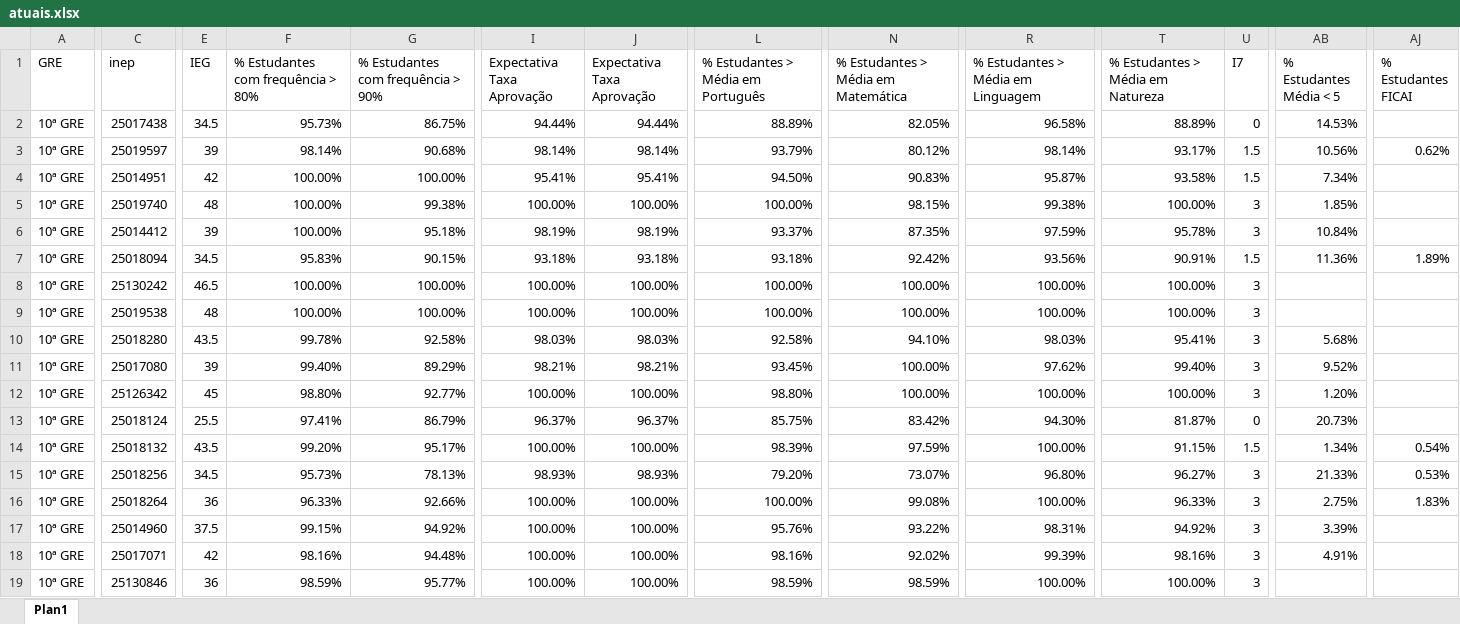
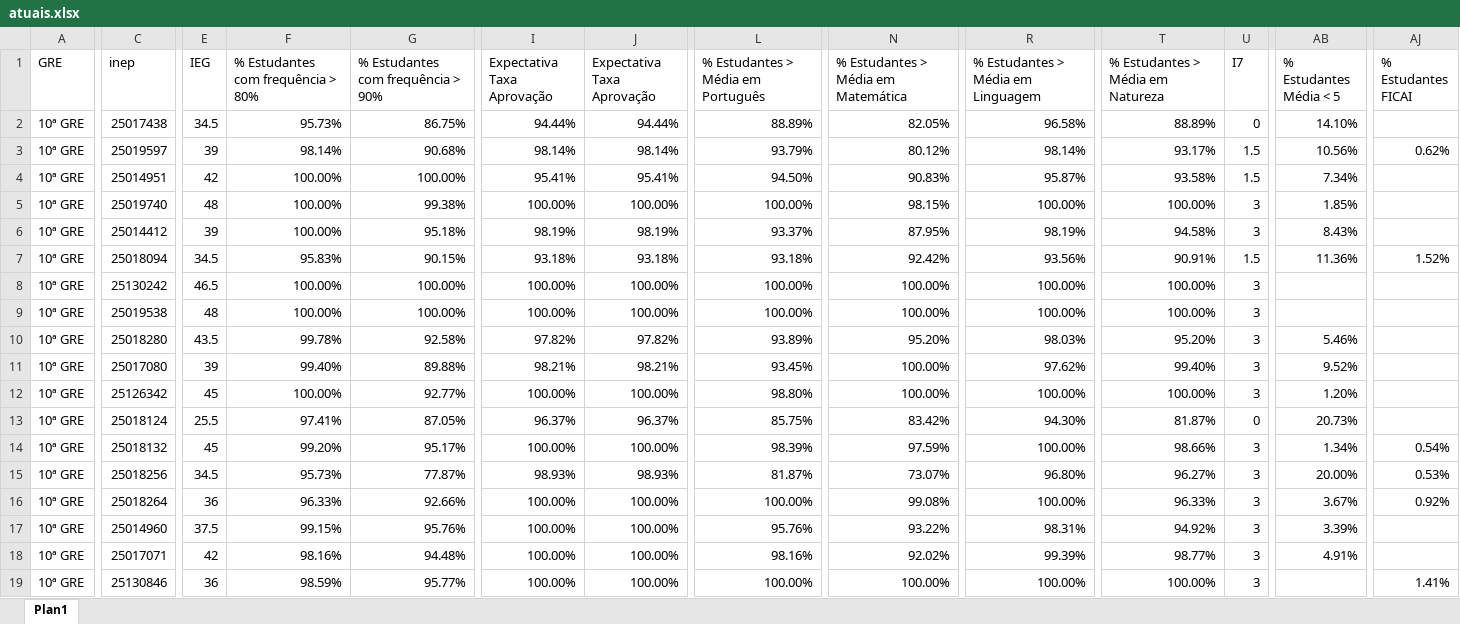
Before and after one commit to RafaelOGAbrantes/IEG-escolas, an Excel workbook: atuais.xlsx, sheet Plan1, drawn as a sheet; only a part is shown, gaps mark what is left out; values as stored, in another font and other column widths than the file's, no borders; the diff covers the shown part only; the diff names each change by its address in the sheet, - before the commit and + after, or states it on an @@ line.

```diff
--- a/atuais.xlsx (sheet Plan1)
+++ b/atuais.xlsx (sheet Plan1)
-AB2 (% Estudantes Média < 5): 14.53%
+AB2 (% Estudantes Média < 5): 14.10%
-R5: 99.38%
+R5: 100.00%
-N6: 87.35%
+N6: 87.95%
-R6: 97.59%
+R6: 98.19%
-T6 (% Estudantes > Média em Natureza): 95.78%
+T6 (% Estudantes > Média em Natureza): 94.58%
-AB6 (% Estudantes Média < 5): 10.84%
+AB6 (% Estudantes Média < 5): 8.43%
-AJ7 (% Estudantes FICAI): 1.89%
+AJ7 (% Estudantes FICAI): 1.52%
-I10 (Expectativa Taxa Aprovação): 98.03%
+I10 (Expectativa Taxa Aprovação): 97.82%
-J10 (Expectativa Taxa Aprovação): 98.03%
+J10 (Expectativa Taxa Aprovação): 97.82%
-L10: 92.58%
+L10: 93.89%
-N10: 94.10%
+N10: 95.20%
-T10 (% Estudantes > Média em Natureza): 95.41%
+T10 (% Estudantes > Média em Natureza): 95.20%
-AB10 (% Estudantes Média < 5): 5.68%
+AB10 (% Estudantes Média < 5): 5.46%
-G11: 89.29%
+G11: 89.88%
-F12: 98.80%
+F12: 100.00%
-G13: 86.79%
+G13: 87.05%
-E14 (IEG): 43.5
+E14 (IEG): 45
-T14 (% Estudantes > Média em Natureza): 91.15%
+T14 (% Estudantes > Média em Natureza): 98.66%
-U14 (I7): 1.5
+U14 (I7): 3
-G15: 78.13%
+G15: 77.87%
-L15: 79.20%
+L15: 81.87%
-AB15 (% Estudantes Média < 5): 21.33%
+AB15 (% Estudantes Média < 5): 20.00%
-AB16 (% Estudantes Média < 5): 2.75%
+AB16 (% Estudantes Média < 5): 3.67%
-AJ16 (% Estudantes FICAI): 1.83%
+AJ16 (% Estudantes FICAI): 0.92%
-G17: 94.92%
+G17: 95.76%
-T18 (% Estudantes > Média em Natureza): 98.16%
+T18 (% Estudantes > Média em Natureza): 98.77%
-L19: 98.59%
+L19: 100.00%
-N19: 98.59%
+N19: 100.00%
-AJ19 (% Estudantes FICAI): (empty)
+AJ19 (% Estudantes FICAI): 1.41%
```
Also changed, not shown: 53 edited cells elsewhere in this sheet, relatorio_diferencas.xlsx, 1 other file.
